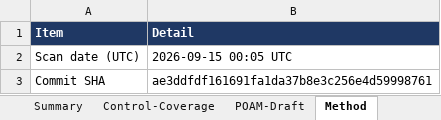
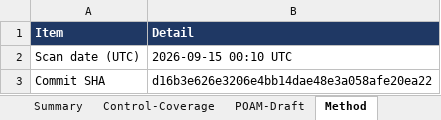
Before and after one commit to COG-GTM/aws-cloudformation-templates, an Excel workbook: security-assessment/Cloud-Security-Findings-Tracker.xlsx, sheet Method, drawn as a sheet; only a part is shown; values as stored, in another font and other column widths than the file's, no borders; the diff covers the shown part only; the diff names each change by its address in the sheet, - before the commit and + after, or states it on an @@ line.

```diff
--- a/security-assessment/Cloud-Security-Findings-Tracker.xlsx (sheet Method)
+++ b/security-assessment/Cloud-Security-Findings-Tracker.xlsx (sheet Method)
-B2 (Detail): 2026-09-15 00:05 UTC
+B2 (Detail): 2026-09-15 00:10 UTC
-B3 (Detail): ae3ddfdf161691fa1da37b8e3c256e4d59998761
+B3 (Detail): d16b3e626e3206e4bb14dae48e3a058afe20ea22
```
Also changed, not shown: 5 edited cells elsewhere in this sheet, sheet Findings, sheet POAM-Draft, sheet Control-Coverage, sheet Summary, 2 other files.
